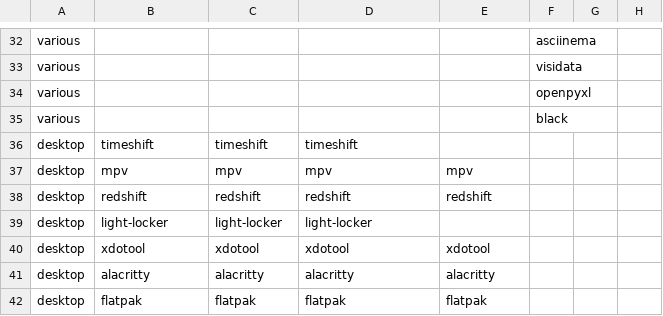
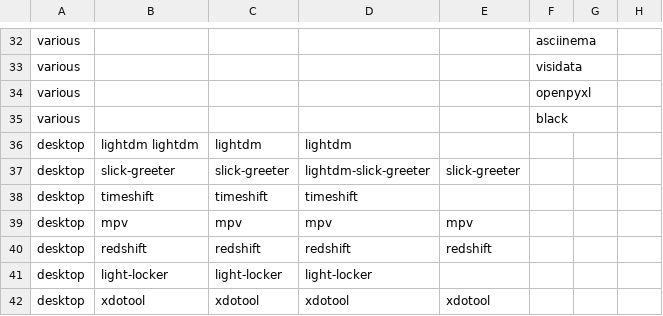
Before and after one commit to LokiLuciferase/dotfiles, a TSV file: scripts/01_meta/01_setup/data/packages.tsv, drawn as a sheet; only a part is shown, gaps mark what is left out; the shorter side is filled out with more unchanged rows.

Commit message:
add lightdm and slick-greeter to packages

```diff
--- a/scripts/01_meta/01_setup/data/packages.tsv
+++ b/scripts/01_meta/01_setup/data/packages.tsv
@@ -35,2 +35,4 @@ various					openpyxl
 various					black		
+desktop	lightdm    lightdm	lightdm	lightdm
+desktop	slick-greeter	slick-greeter	lightdm-slick-greeter	slick-greeter
 desktop	timeshift	timeshift	timeshift				
```
